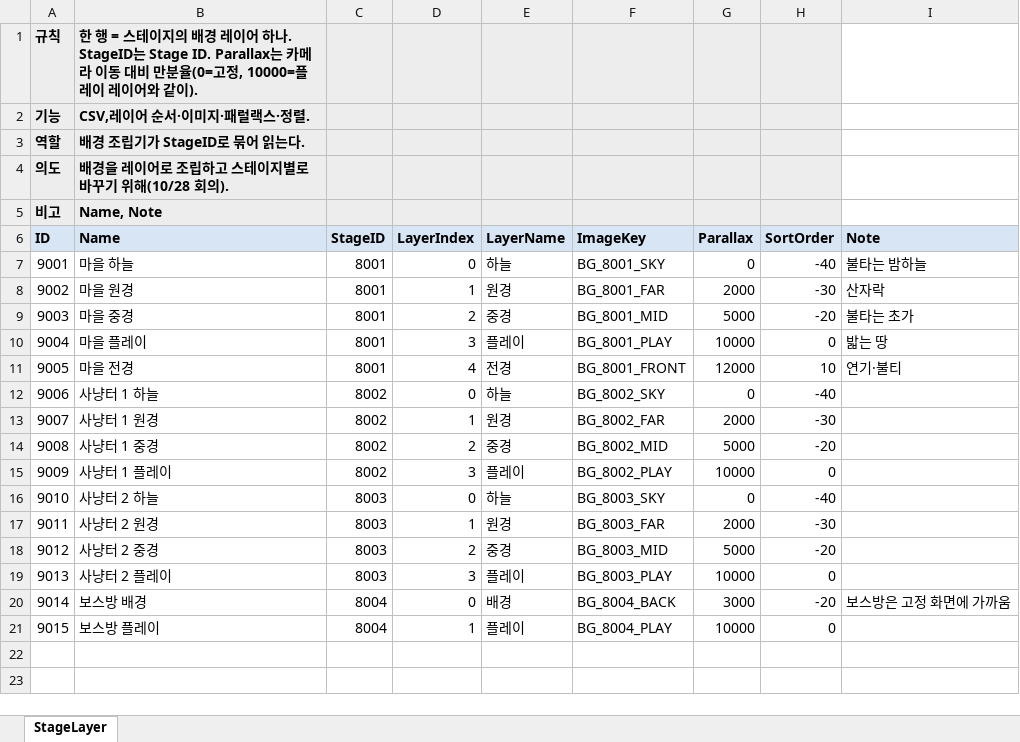
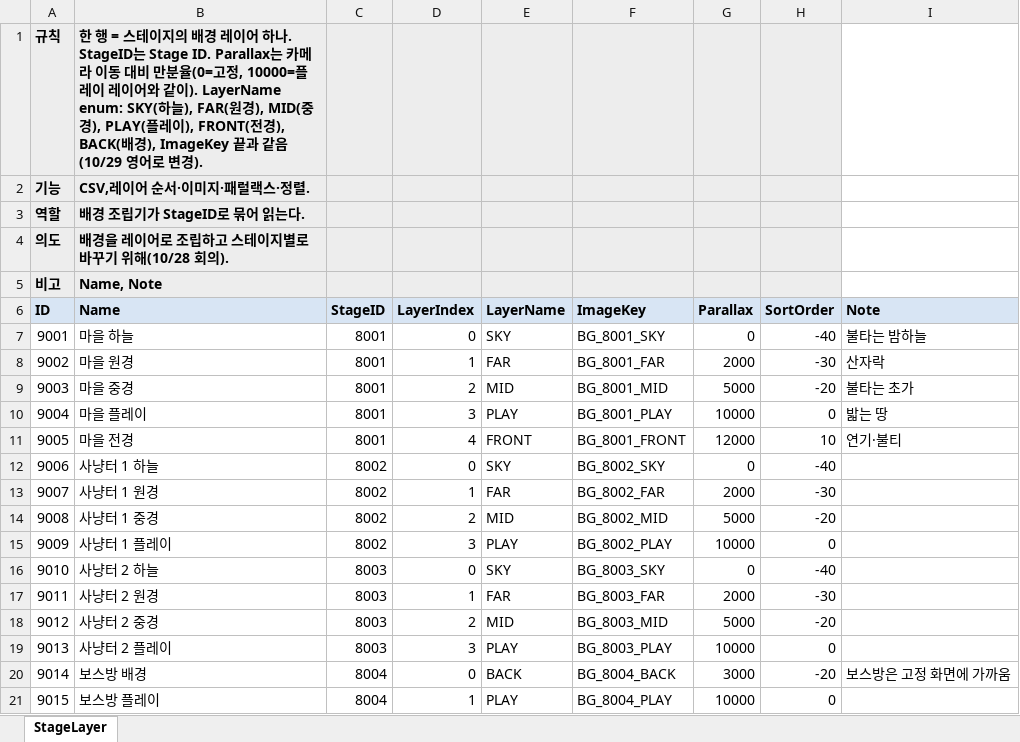
Before and after one commit to hyunho9228-web/DataSheet, an Excel workbook: tables/StageLayer.xlsx, sheet StageLayer, drawn as a sheet; values as stored, in another font and other column widths than the file's, no borders; the diff names each change by its address in the sheet, - before the commit and + after, or states it on an @@ line.

```diff
--- a/tables/StageLayer.xlsx (sheet StageLayer)
+++ b/tables/StageLayer.xlsx (sheet StageLayer)
-B1 (Name): …같이).
+B1 (Name): …같이). LayerName enum: SKY(하늘), FAR(원경), MID(중경), PLAY(플레이), FRONT(전경), BACK(배경), ImageKey 끝과 같음(10/29 영어로 변경).
-E7 (LayerName): 하늘
+E7 (LayerName): SKY
-E8 (LayerName): 원경
+E8 (LayerName): FAR
-E9 (LayerName): 중경
+E9 (LayerName): MID
-E10 (LayerName): 플레이
+E10 (LayerName): PLAY
-E11 (LayerName): 전경
+E11 (LayerName): FRONT
-E12 (LayerName): 하늘
+E12 (LayerName): SKY
-E13 (LayerName): 원경
+E13 (LayerName): FAR
-E14 (LayerName): 중경
+E14 (LayerName): MID
-E15 (LayerName): 플레이
+E15 (LayerName): PLAY
-E16 (LayerName): 하늘
+E16 (LayerName): SKY
-E17 (LayerName): 원경
+E17 (LayerName): FAR
-E18 (LayerName): 중경
+E18 (LayerName): MID
-E19 (LayerName): 플레이
+E19 (LayerName): PLAY
-E20 (LayerName): 배경
+E20 (LayerName): BACK
-E21 (LayerName): 플레이
+E21 (LayerName): PLAY
```
Also changed, not shown: 1 other file.
